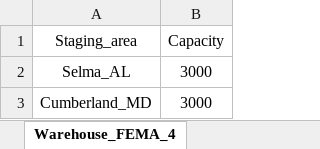
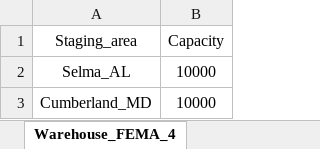
Before and after one commit to Sheng886/Long_Term_Housing_Planning, an Excel workbook: MHSP/data/Staging_Area_info.xlsx, sheet Warehouse_FEMA_4, drawn as a sheet; values as stored, in another font and other column widths than the file's, no borders; the diff names each change by its address in the sheet, - before the commit and + after, or states it on an @@ line.

```diff
--- a/MHSP/data/Staging_Area_info.xlsx (sheet Warehouse_FEMA_4)
+++ b/MHSP/data/Staging_Area_info.xlsx (sheet Warehouse_FEMA_4)
-B2:B3 (Capacity): 3000
+B2:B3 (Capacity): 10000
```
Also changed, not shown: MHSP/data/Supply_info.xlsx, 13 other files.
